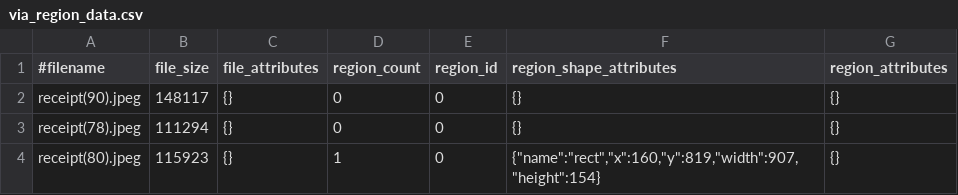
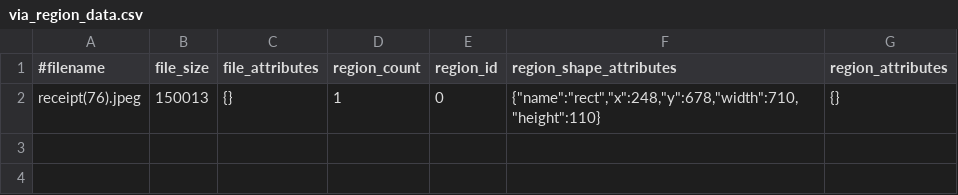
Before and after one commit to agrk/receipt_bankk, a CSV file: labeling/via_region_data.csv, drawn as a sheet.

Commit message:
Add files via upload

```diff
--- a/labeling/via_region_data.csv
+++ b/labeling/via_region_data.csv
@@ -1,4 +1,2 @@
 #filename,file_size,file_attributes,region_count,region_id,region_shape_attributes,region_attributes
-receipt(90).jpeg,148117,"{}",0,0,"{}","{}"
-receipt(78).jpeg,111294,"{}",0,0,"{}","{}"
-receipt(80).jpeg,115923,"{}",1,0,"{""name"":""rect"",""x"":160,""y"":819,""width"":907,""height"":154}","{}"
+receipt(76).jpeg,150013,"{}",1,0,"{""name"":""rect"",""x"":248,""y"":678,""width"":710,""height"":110}","{}"
```
